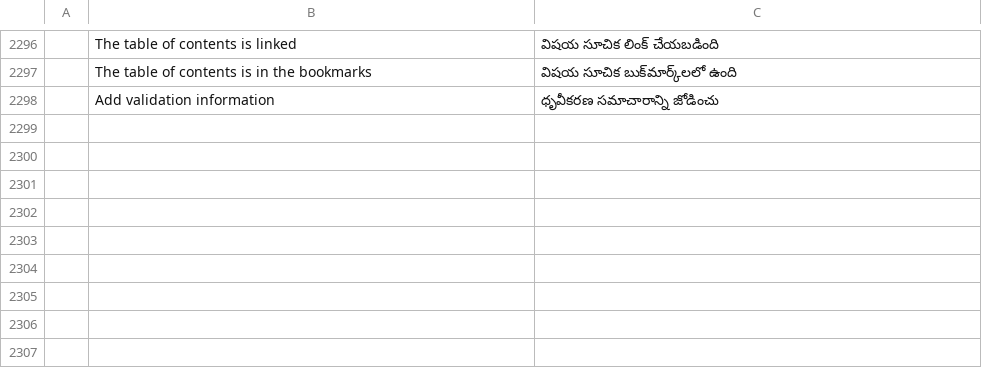
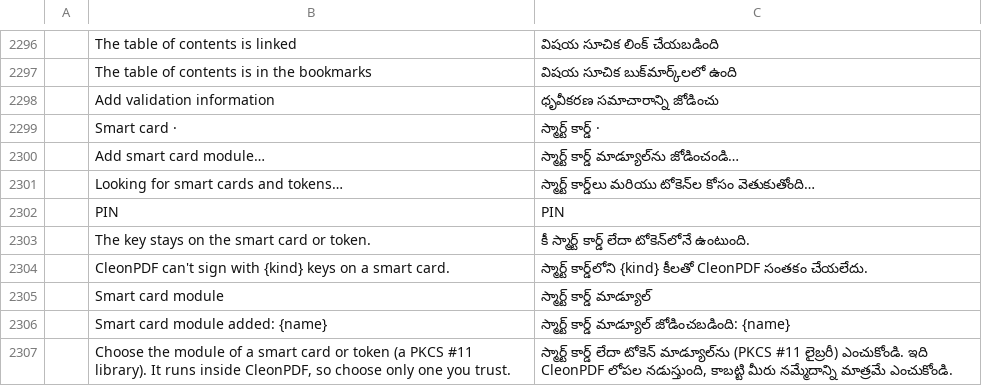
Before and after one commit to kristianrama/cleonpdf, a TSV file: crates/ui-egui/src/i18n/te.tsv, drawn as a sheet; only a part is shown, gaps mark what is left out; the diff names each change by its address in the sheet, - before the commit and + after, or states it on an @@ line.

```diff
--- a/crates/ui-egui/src/i18n/te.tsv
+++ b/crates/ui-egui/src/i18n/te.tsv
+row 2299:  | Smart card · | స్మార్ట్ కార్డ్ ·
+row 2300:  | Add smart card module… | స్మార్ట్ కార్డ్ మాడ్యూల్‌ను జోడించండి…
+row 2301:  | Looking for smart cards and tokens… | స్మార్ట్ కార్డ్‌లు మరియు టోకెన్‌ల కోసం వెతుకుతోంది…
+row 2302:  | PIN | PIN
+row 2303:  | The key stays on the smart card or token. | కీ స్మార్ట్ కార్డ్ లేదా టోకెన్‌లోనే ఉంటుంది.
+row 2304:  | CleonPDF can't sign with {kind} keys on a smart card. | స్మార్ట్ కార్డ్‌లోని {kind} కీలతో CleonPDF సంతకం చేయలేదు.
+row 2305:  | Smart card module | స్మార్ట్ కార్డ్ మాడ్యూల్
+row 2306:  | Smart card module added: {name} | స్మార్ట్ కార్డ్ మాడ్యూల్ జోడించబడింది: {name}
+row 2307:  | Choose the module of a smart card or token (a PKCS #11 library). It runs inside CleonPDF, so choose only one you trust. | స్మార్ట్ కార్డ్ లేదా టోకెన్ మాడ్యూల్‌ను (PKCS #11 లైబ్రరీ) ఎంచుకోండి. ఇది CleonPDF లోపల నడుస్తుంది, కాబట్టి మీరు నమ్మేదాన్ని మాత్రమే ఎంచుకోండి.
```
Also changed, not shown: crates/ui-egui/src/i18n/bg.tsv, crates/ui-egui/src/i18n/el.tsv, 31 other files.
